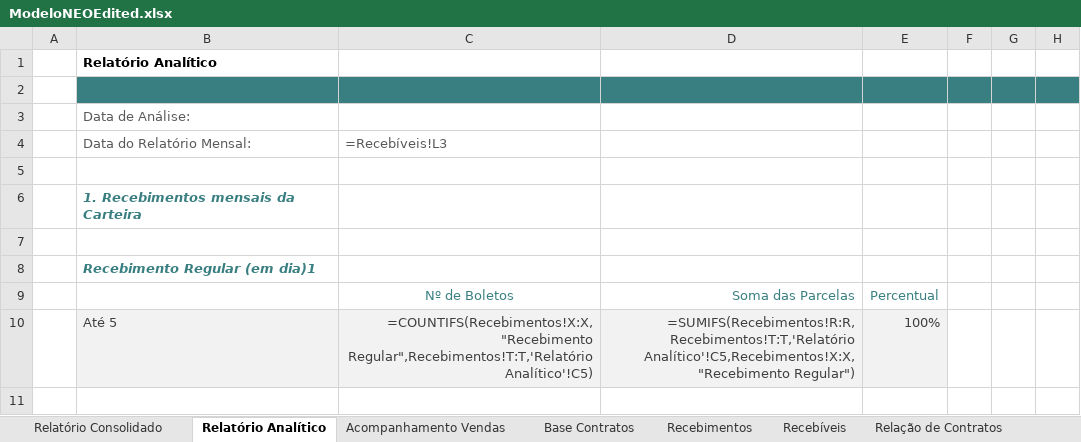
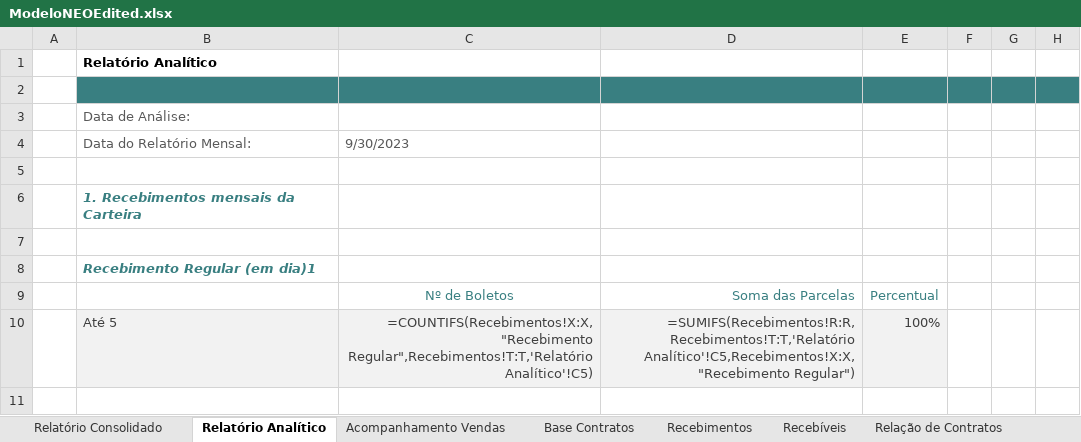
Before and after one commit to Lucasprado1/projeto-travessia, an Excel workbook: sources/ModeloNEOEdited.xlsx, sheet Relatório Analítico, drawn as a sheet; only a part is shown; values as stored, in another font and other column widths than the file's, no borders; formulas without a stored value are shown as written; charts and pictures not drawn; the diff names each change by its address in the sheet, - before the commit and + after, or states it on an @@ line.

```diff
--- a/sources/ModeloNEOEdited.xlsx (sheet Relatório Analítico)
+++ b/sources/ModeloNEOEdited.xlsx (sheet Relatório Analítico)
-C4: =Recebíveis!L3
+C4: 9/30/2023
```
Also changed, not shown: sheet Recebíveis, sheet Recebimentos, sheet Relatório Consolidado, sheet Base Contratos, sheet Relação de Contratos, other sheet tabs, charts or pictures, 8 other files.
